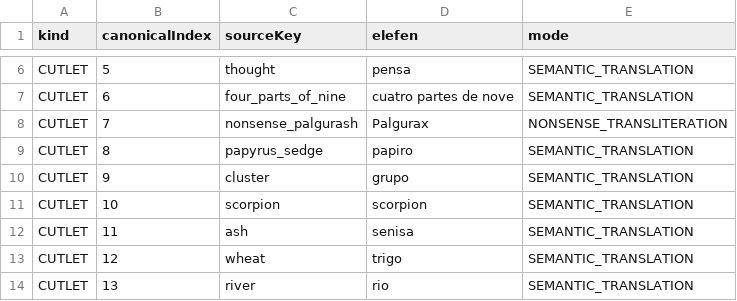
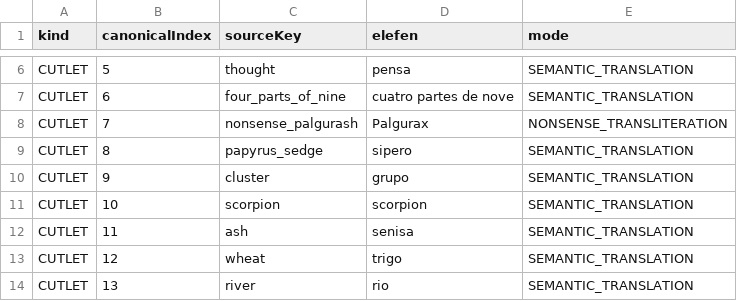
Before and after one commit to Sargon17-Green/Pastafarian-Calendar, a CSV file: catalog/source-language-catalog.csv, drawn as a sheet; only a part is shown, gaps mark what is left out.

Commit message:
canon: adopt cutlet 8 language form

```diff
--- a/catalog/source-language-catalog.csv
+++ b/catalog/source-language-catalog.csv
@@ -8,3 +8,3 @@ CUTLET,6,four_parts_of_nine,cuatro partes de nove,SEMANTIC_TRANSLATION
 CUTLET,7,nonsense_palgurash,Palgurax,NONSENSE_TRANSLITERATION
-CUTLET,8,papyrus_sedge,papiro,SEMANTIC_TRANSLATION
+CUTLET,8,papyrus_sedge,sipero,SEMANTIC_TRANSLATION
 CUTLET,9,cluster,grupo,SEMANTIC_TRANSLATION
```
Also changed, not shown: 1 other file.
